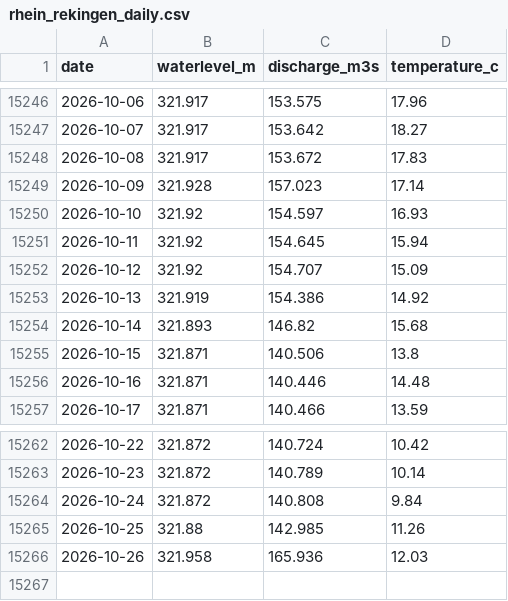
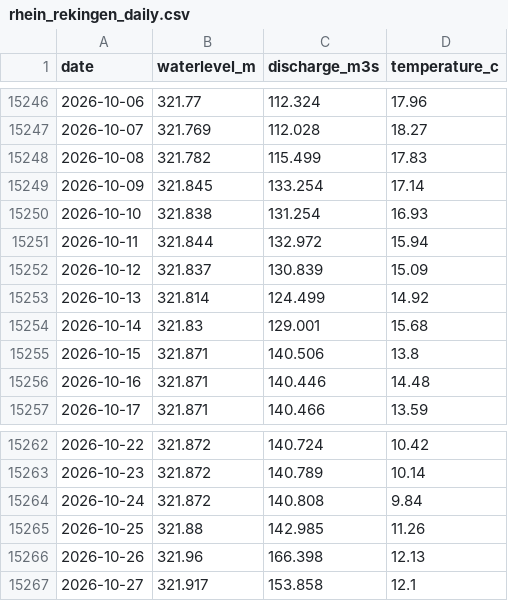
Before and after one commit to samuelb/rheinstats, a CSV file: rhein_rekingen_daily.csv, drawn as a sheet; only a part is shown, gaps mark what is left out; the diff covers the shown part only.

```diff
--- a/rhein_rekingen_daily.csv
+++ b/rhein_rekingen_daily.csv
@@ -15246,10 +15246,10 @@ date,waterlevel_m,discharge_m3s,temperature_c
-2026-10-06,321.917,153.575,17.96
-2026-10-07,321.917,153.642,18.27
-2026-10-08,321.917,153.672,17.83
-2026-10-09,321.928,157.023,17.14
-2026-10-10,321.92,154.597,16.93
-2026-10-11,321.92,154.645,15.94
-2026-10-12,321.92,154.707,15.09
-2026-10-13,321.919,154.386,14.92
-2026-10-14,321.893,146.82,15.68
+2026-10-06,321.77,112.324,17.96
+2026-10-07,321.769,112.028,18.27
+2026-10-08,321.782,115.499,17.83
+2026-10-09,321.845,133.254,17.14
+2026-10-10,321.838,131.254,16.93
+2026-10-11,321.844,132.972,15.94
+2026-10-12,321.837,130.839,15.09
+2026-10-13,321.814,124.499,14.92
+2026-10-14,321.83,129.001,15.68
 2026-10-15,321.871,140.506,13.8
@@ -15265,2 +15265,3 @@ date,waterlevel_m,discharge_m3s,temperature_c
 2026-10-25,321.88,142.985,11.26
-2026-10-26,321.958,165.936,12.03
+2026-10-26,321.96,166.398,12.13
+2026-10-27,321.917,153.858,12.1
```
Also changed, not shown: 64 edited cells elsewhere in this file, 1 other file.
